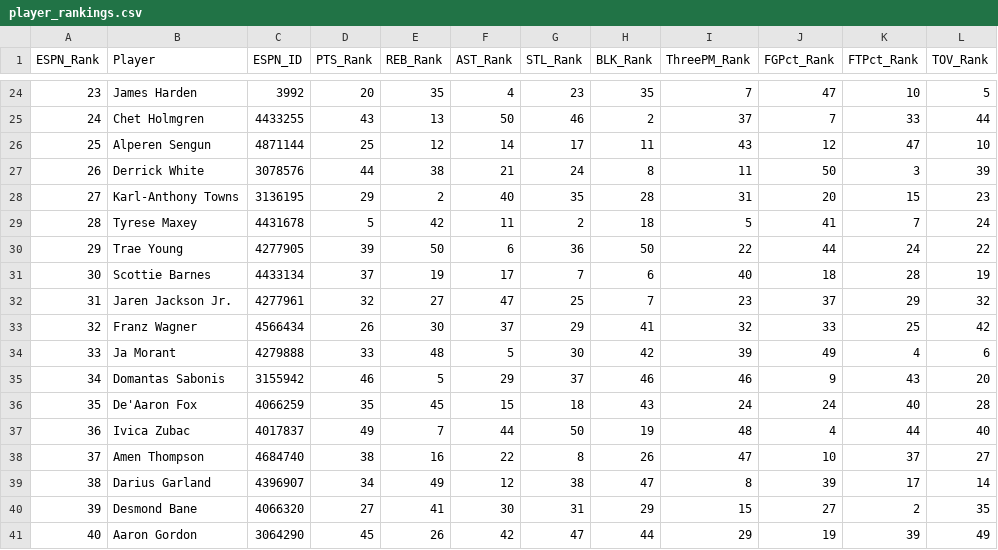
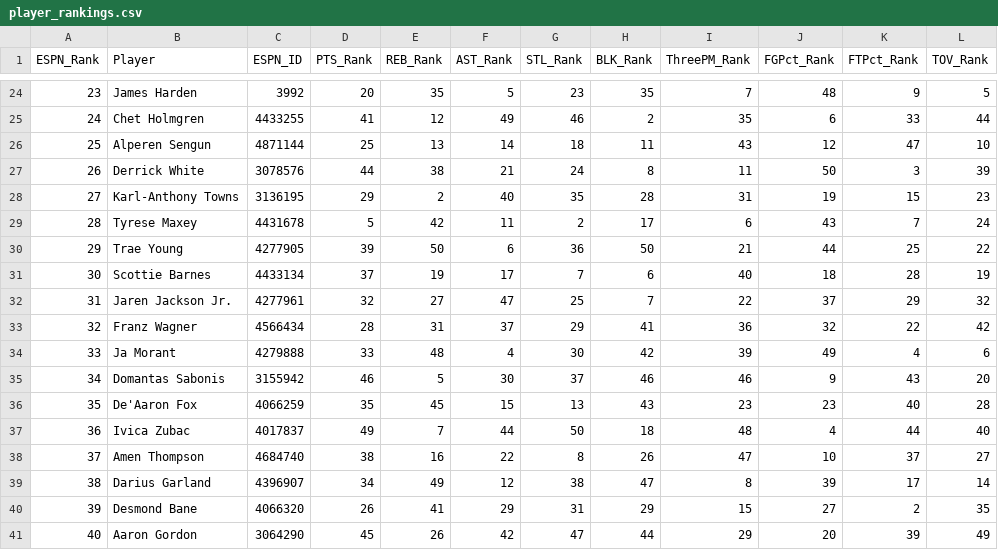
Before and after one commit to jeremyacohen/nba-hunter, a CSV file: data/player_rankings.csv, drawn as a sheet; only a part is shown, gaps mark what is left out; the diff covers the shown part only.

```diff
--- a/data/player_rankings.csv
+++ b/data/player_rankings.csv
@@ -24,18 +24,18 @@ ESPN_Rank,Player,ESPN_ID,PTS_Rank,REB_Rank,AST_Rank,STL_Rank,BLK_Rank,ThreePM_Ra
-23,James Harden,3992,20,35,4,23,35,7,47,10,5
-24,Chet Holmgren,4433255,43,13,50,46,2,37,7,33,44
-25,Alperen Sengun,4871144,25,12,14,17,11,43,12,47,10
+23,James Harden,3992,20,35,5,23,35,7,48,9,5
+24,Chet Holmgren,4433255,41,12,49,46,2,35,6,33,44
+25,Alperen Sengun,4871144,25,13,14,18,11,43,12,47,10
 26,Derrick White,3078576,44,38,21,24,8,11,50,3,39
-27,Karl-Anthony Towns,3136195,29,2,40,35,28,31,20,15,23
-28,Tyrese Maxey,4431678,5,42,11,2,18,5,41,7,24
-29,Trae Young,4277905,39,50,6,36,50,22,44,24,22
+27,Karl-Anthony Towns,3136195,29,2,40,35,28,31,19,15,23
+28,Tyrese Maxey,4431678,5,42,11,2,17,6,43,7,24
+29,Trae Young,4277905,39,50,6,36,50,21,44,25,22
 30,Scottie Barnes,4433134,37,19,17,7,6,40,18,28,19
-31,Jaren Jackson Jr.,4277961,32,27,47,25,7,23,37,29,32
-32,Franz Wagner,4566434,26,30,37,29,41,32,33,25,42
-33,Ja Morant,4279888,33,48,5,30,42,39,49,4,6
-34,Domantas Sabonis,3155942,46,5,29,37,46,46,9,43,20
-35,De'Aaron Fox,4066259,35,45,15,18,43,24,24,40,28
-36,Ivica Zubac,4017837,49,7,44,50,19,48,4,44,40
+31,Jaren Jackson Jr.,4277961,32,27,47,25,7,22,37,29,32
+32,Franz Wagner,4566434,28,31,37,29,41,36,32,22,42
+33,Ja Morant,4279888,33,48,4,30,42,39,49,4,6
+34,Domantas Sabonis,3155942,46,5,30,37,46,46,9,43,20
+35,De'Aaron Fox,4066259,35,45,15,13,43,23,23,40,28
+36,Ivica Zubac,4017837,49,7,44,50,18,48,4,44,40
 37,Amen Thompson,4684740,38,16,22,8,26,47,10,37,27
 38,Darius Garland,4396907,34,49,12,38,47,8,39,17,14
-39,Desmond Bane,4066320,27,41,30,31,29,15,27,2,35
-40,Aaron Gordon,3064290,45,26,42,47,44,29,19,39,49
+39,Desmond Bane,4066320,26,41,29,31,29,15,27,2,35
+40,Aaron Gordon,3064290,45,26,42,47,44,29,20,39,49
```
Also changed, not shown: 50 edited cells elsewhere in this file, data/player_stats.csv, 1 other file.
